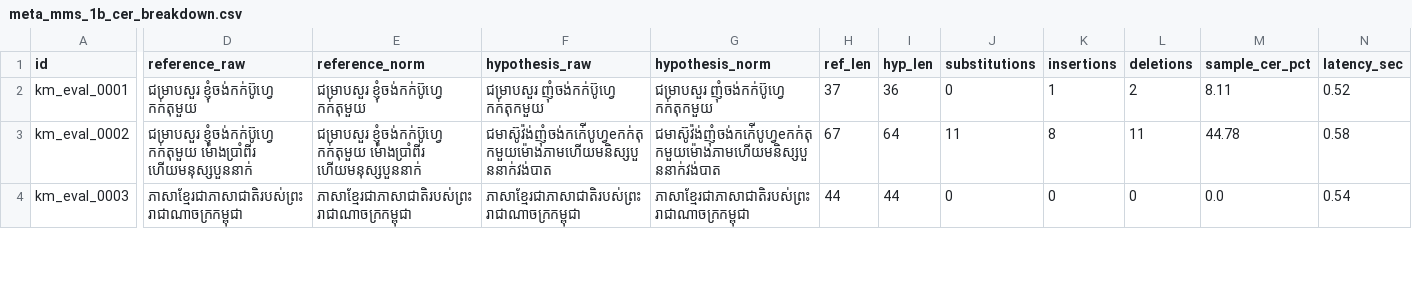
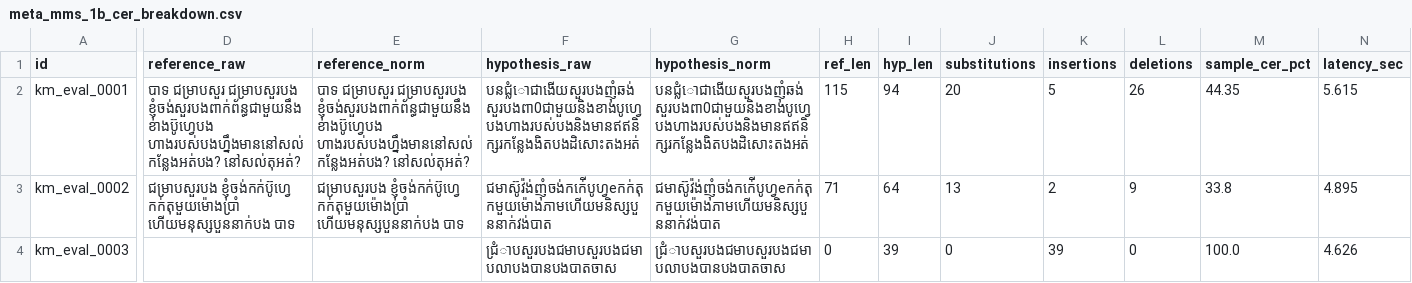
Before and after one commit to borared/asr_comparison, a CSV file: results/error_analysis/meta_mms_1b_cer_breakdown.csv, drawn as a sheet; only a part is shown, gaps mark what is left out; the diff covers the shown part only; the diff names each change by its address in the sheet, - before the commit and + after, or states it on an @@ line.

```diff
--- a/results/error_analysis/meta_mms_1b_cer_breakdown.csv
+++ b/results/error_analysis/meta_mms_1b_cer_breakdown.csv
-D2 (reference_raw): ជម្រាបសួរ ខ្ញុំចង់កក់ប៊ូហ្វេ កក់តុមួយ
+D2 (reference_raw): បាទ ជម្រាបសួរ ជម្រាបសួរបង ខ្ញុំចង់សួរបងពាក់ព័ន្ធជាមួយនឹងខាងប៊ូហ្វេបង ហាងរបស់បងហ្នឹងមាននៅសល់កន្លែងអត់បង? នៅសល់តុអត់?
-E2 (reference_norm): ជម្រាបសួរ ខ្ញុំចង់កក់ប៊ូហ្វេ កក់តុមួយ
+E2 (reference_norm): បាទ ជម្រាបសួរ ជម្រាបសួរបង ខ្ញុំចង់សួរបងពាក់ព័ន្ធជាមួយនឹងខាងប៊ូហ្វេបង ហាងរបស់បងហ្នឹងមាននៅសល់កន្លែងអត់បង? នៅសល់តុអត់?
-F2 (hypothesis_raw): ជម្រាបសួរ ញុំចង់កក់ប៊ូហ្វេ កក់តុកមួយ
+F2 (hypothesis_raw): បនជំ្លោជាងើយសួរបងញុំឆង់សួរបងពា0ជាមួយនិងខាងបូហ្វេបងហាងរបស់បងនិងមានឥឥនិក្សរកន្លែងងិតបងដិសោះតងអត់
-G2 (hypothesis_norm): ជម្រាបសួរ ញុំចង់កក់ប៊ូហ្វេ កក់តុកមួយ
+G2 (hypothesis_norm): បនជំ្លោជាងើយសួរបងញុំឆង់សួរបងពា0ជាមួយនិងខាងបូហ្វេបងហាងរបស់បងនិងមានឥឥនិក្សរកន្លែងងិតបងដិសោះតងអត់
-H2 (ref_len): 37
+H2 (ref_len): 115
-I2 (hyp_len): 36
+I2 (hyp_len): 94
-J2 (substitutions): 0
+J2 (substitutions): 20
-K2 (insertions): 1
+K2 (insertions): 5
-L2 (deletions): 2
+L2 (deletions): 26
-M2 (sample_cer_pct): 8.11
+M2 (sample_cer_pct): 44.35
-N2 (latency_sec): 0.52
+N2 (latency_sec): 5.615
-D3 (reference_raw): ជម្រាបសួរ ខ្ញុំចង់កក់ប៊ូហ្វេ កក់តុមួយ ម៉ោងប្រាំពីរ ហើយមនុស្សបួននាក់
+D3 (reference_raw): ជម្រាបសួរបង ខ្ញុំចង់កក់ប៊ូហ្វេ កក់តុមួយម៉ោងប្រាំ ហើយមនុស្សបួននាក់បង បាទ
-E3 (reference_norm): ជម្រាបសួរ ខ្ញុំចង់កក់ប៊ូហ្វេ កក់តុមួយ ម៉ោងប្រាំពីរ ហើយមនុស្សបួននាក់
+E3 (reference_norm): ជម្រាបសួរបង ខ្ញុំចង់កក់ប៊ូហ្វេ កក់តុមួយម៉ោងប្រាំ ហើយមនុស្សបួននាក់បង បាទ
-H3 (ref_len): 67
+H3 (ref_len): 71
-J3 (substitutions): 11
+J3 (substitutions): 13
-K3 (insertions): 8
+K3 (insertions): 2
-L3 (deletions): 11
+L3 (deletions): 9
-M3 (sample_cer_pct): 44.78
+M3 (sample_cer_pct): 33.8
-N3 (latency_sec): 0.58
+N3 (latency_sec): 4.895
-D4 (reference_raw): ភាសាខ្មែរជាភាសាជាតិរបស់ព្រះរាជាណាចក្រកម្ពុជា
+D4 (reference_raw): (empty)
-E4 (reference_norm): ភាសាខ្មែរជាភាសាជាតិរបស់ព្រះរាជាណាចក្រកម្ពុជា
+E4 (reference_norm): (empty)
-F4 (hypothesis_raw): ភាសាខ្មែរជាភាសាជាតិរបស់ព្រះរាជាណាចក្រកម្ពុជា
+F4 (hypothesis_raw): ជំ្រាបសួរបងជមាបសួរបងជមាបលាបងបានបងបាតចាស
-G4 (hypothesis_norm): ភាសាខ្មែរជាភាសាជាតិរបស់ព្រះរាជាណាចក្រកម្ពុជា
+G4 (hypothesis_norm): ជំ្រាបសួរបងជមាបសួរបងជមាបលាបងបានបងបាតចាស
-H4 (ref_len): 44
+H4 (ref_len): 0
-I4 (hyp_len): 44
+I4 (hyp_len): 39
-K4 (insertions): 0
+K4 (insertions): 39
-M4 (sample_cer_pct): 0.0
+M4 (sample_cer_pct): 100.0
-N4 (latency_sec): 0.54
+N4 (latency_sec): 4.626
```
Also changed, not shown: 134 edited cells elsewhere in this file, results/error_analysis/google_chirp_cer_breakdown.csv, results/error_analysis/openai_whisper_large_v3_cer_breakdown.csv, 9 other files.
